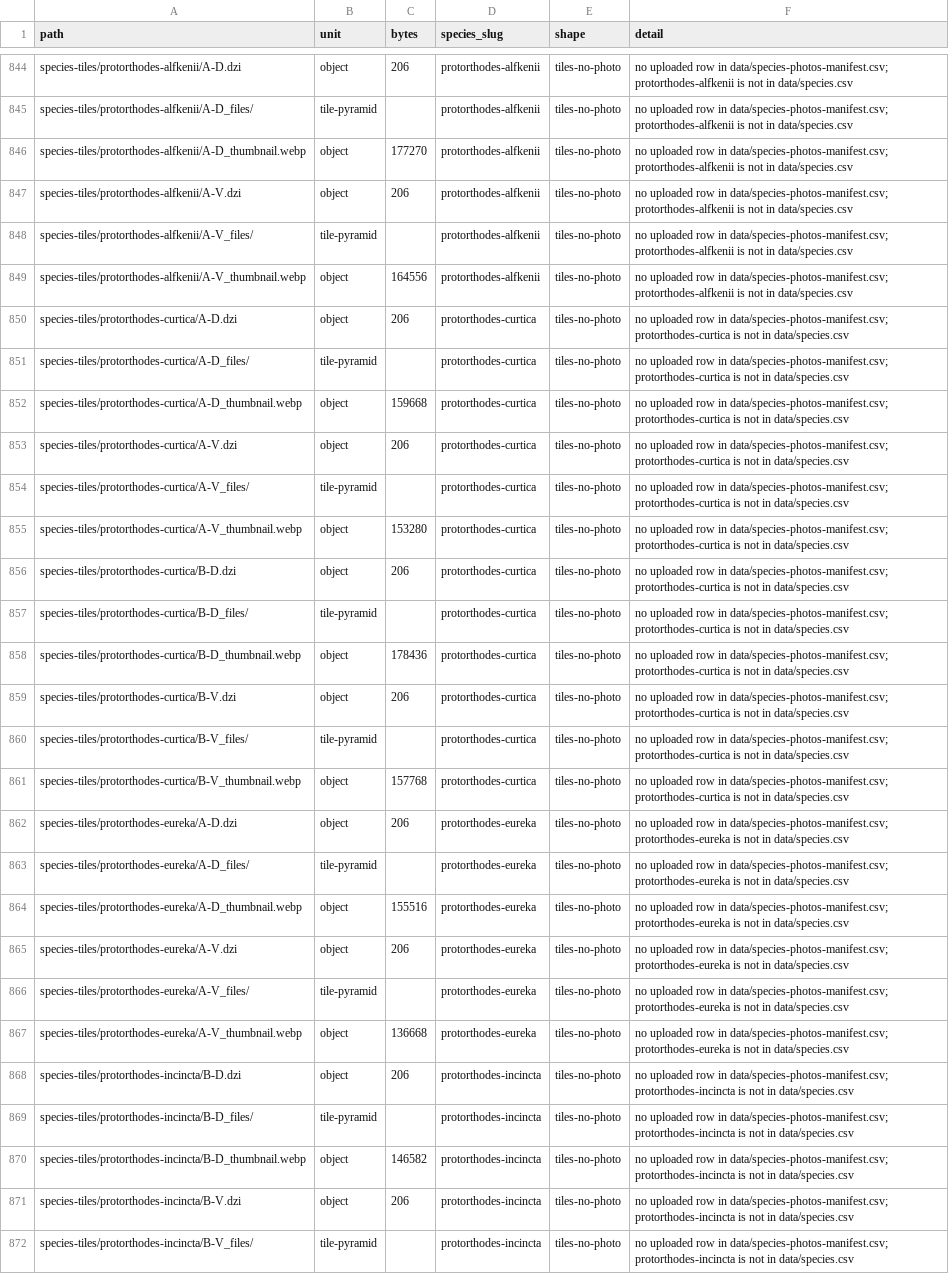
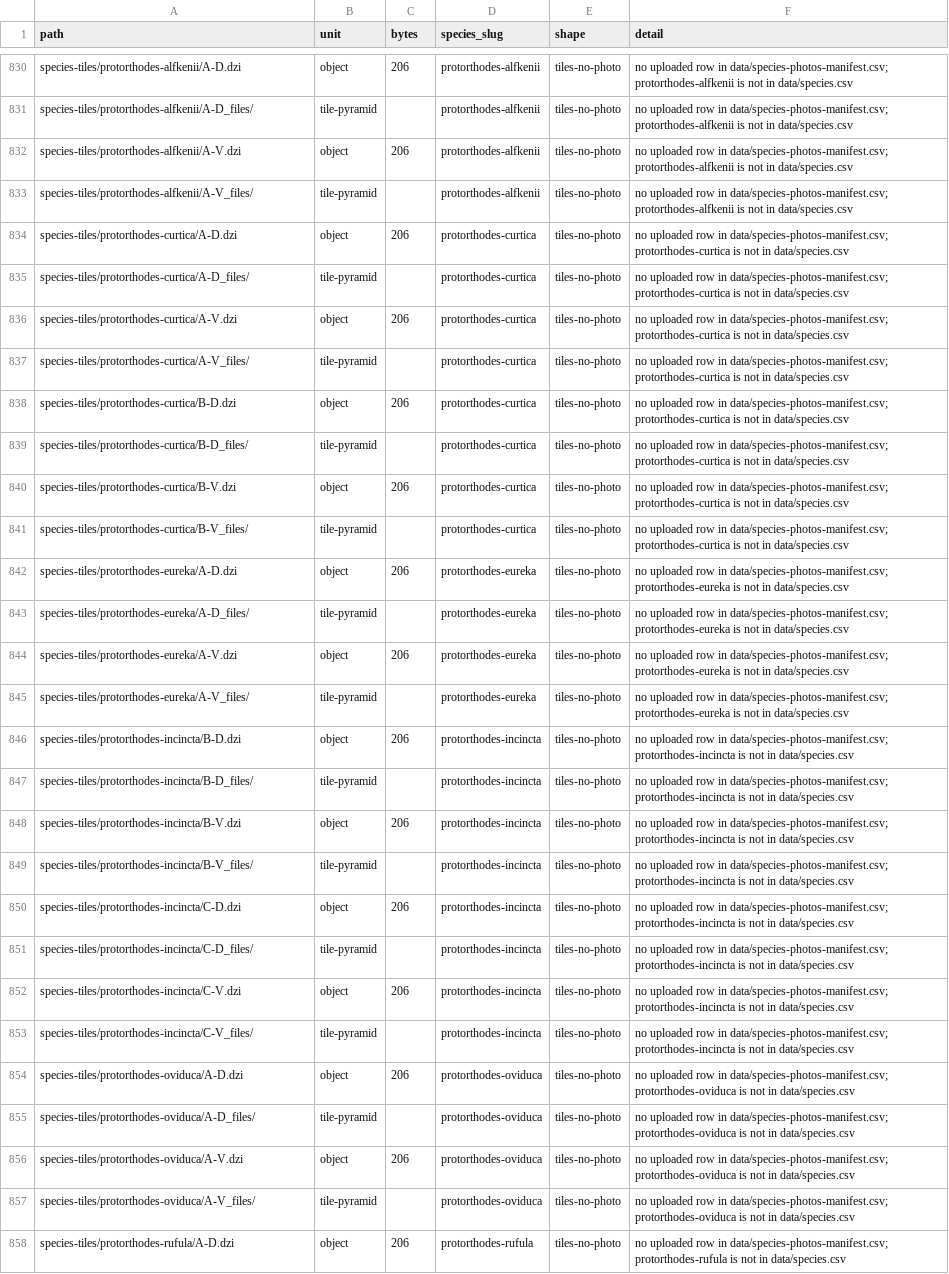
Before and after one commit to pnwinsects/pnwmoths, a CSV file: data/cdn-inventory-report.csv, drawn as a sheet; only a part is shown, gaps mark what is left out; the shorter side is filled out with more unchanged rows; the diff covers the shown part only.

```diff
--- a/data/cdn-inventory-report.csv
+++ b/data/cdn-inventory-report.csv
@@ -845,27 +831,18 @@ species-tiles/protorthodes-alfkenii/A-D.dzi,object,206,protorthodes-alfkenii,til
 species-tiles/protorthodes-alfkenii/A-D_files/,tile-pyramid,,protorthodes-alfkenii,tiles-no-photo,no uploaded row in data/species-photos-manifest.csv; protorthodes-alfkenii is not in data/species.csv
-species-tiles/protorthodes-alfkenii/A-D_thumbnail.webp,object,177270,protorthodes-alfkenii,tiles-no-photo,no uploaded row in data/species-photos-manifest.csv; protorthodes-alfkenii is not in data/species.csv
 species-tiles/protorthodes-alfkenii/A-V.dzi,object,206,protorthodes-alfkenii,tiles-no-photo,no uploaded row in data/species-photos-manifest.csv; protorthodes-alfkenii is not in data/species.csv
 species-tiles/protorthodes-alfkenii/A-V_files/,tile-pyramid,,protorthodes-alfkenii,tiles-no-photo,no uploaded row in data/species-photos-manifest.csv; protorthodes-alfkenii is not in data/species.csv
-species-tiles/protorthodes-alfkenii/A-V_thumbnail.webp,object,164556,protorthodes-alfkenii,tiles-no-photo,no uploaded row in data/species-photos-manifest.csv; protorthodes-alfkenii is not in data/species.csv
 species-tiles/protorthodes-curtica/A-D.dzi,object,206,protorthodes-curtica,tiles-no-photo,no uploaded row in data/species-photos-manifest.csv; protorthodes-curtica is not in data/species.csv
 species-tiles/protorthodes-curtica/A-D_files/,tile-pyramid,,protorthodes-curtica,tiles-no-photo,no uploaded row in data/species-photos-manifest.csv; protorthodes-curtica is not in data/species.csv
-species-tiles/protorthodes-curtica/A-D_thumbnail.webp,object,159668,protorthodes-curtica,tiles-no-photo,no uploaded row in data/species-photos-manifest.csv; protorthodes-curtica is not in data/species.csv
 species-tiles/protorthodes-curtica/A-V.dzi,object,206,protorthodes-curtica,tiles-no-photo,no uploaded row in data/species-photos-manifest.csv; protorthodes-curtica is not in data/species.csv
 species-tiles/protorthodes-curtica/A-V_files/,tile-pyramid,,protorthodes-curtica,tiles-no-photo,no uploaded row in data/species-photos-manifest.csv; protorthodes-curtica is not in data/species.csv
-species-tiles/protorthodes-curtica/A-V_thumbnail.webp,object,153280,protorthodes-curtica,tiles-no-photo,no uploaded row in data/species-photos-manifest.csv; protorthodes-curtica is not in data/species.csv
 species-tiles/protorthodes-curtica/B-D.dzi,object,206,protorthodes-curtica,tiles-no-photo,no uploaded row in data/species-photos-manifest.csv; protorthodes-curtica is not in data/species.csv
 species-tiles/protorthodes-curtica/B-D_files/,tile-pyramid,,protorthodes-curtica,tiles-no-photo,no uploaded row in data/species-photos-manifest.csv; protorthodes-curtica is not in data/species.csv
-species-tiles/protorthodes-curtica/B-D_thumbnail.webp,object,178436,protorthodes-curtica,tiles-no-photo,no uploaded row in data/species-photos-manifest.csv; protorthodes-curtica is not in data/species.csv
 species-tiles/protorthodes-curtica/B-V.dzi,object,206,protorthodes-curtica,tiles-no-photo,no uploaded row in data/species-photos-manifest.csv; protorthodes-curtica is not in data/species.csv
 species-tiles/protorthodes-curtica/B-V_files/,tile-pyramid,,protorthodes-curtica,tiles-no-photo,no uploaded row in data/species-photos-manifest.csv; protorthodes-curtica is not in data/species.csv
-species-tiles/protorthodes-curtica/B-V_thumbnail.webp,object,157768,protorthodes-curtica,tiles-no-photo,no uploaded row in data/species-photos-manifest.csv; protorthodes-curtica is not in data/species.csv
 species-tiles/protorthodes-eureka/A-D.dzi,object,206,protorthodes-eureka,tiles-no-photo,no uploaded row in data/species-photos-manifest.csv; protorthodes-eureka is not in data/species.csv
 species-tiles/protorthodes-eureka/A-D_files/,tile-pyramid,,protorthodes-eureka,tiles-no-photo,no uploaded row in data/species-photos-manifest.csv; protorthodes-eureka is not in data/species.csv
-species-tiles/protorthodes-eureka/A-D_thumbnail.webp,object,155516,protorthodes-eureka,tiles-no-photo,no uploaded row in data/species-photos-manifest.csv; protorthodes-eureka is not in data/species.csv
 species-tiles/protorthodes-eureka/A-V.dzi,object,206,protorthodes-eureka,tiles-no-photo,no uploaded row in data/species-photos-manifest.csv; protorthodes-eureka is not in data/species.csv
 species-tiles/protorthodes-eureka/A-V_files/,tile-pyramid,,protorthodes-eureka,tiles-no-photo,no uploaded row in data/species-photos-manifest.csv; protorthodes-eureka is not in data/species.csv
-species-tiles/protorthodes-eureka/A-V_thumbnail.webp,object,136668,protorthodes-eureka,tiles-no-photo,no uploaded row in data/species-photos-manifest.csv; protorthodes-eureka is not in data/species.csv
 species-tiles/protorthodes-incincta/B-D.dzi,object,206,protorthodes-incincta,tiles-no-photo,no uploaded row in data/species-photos-manifest.csv; protorthodes-incincta is not in data/species.csv
 species-tiles/protorthodes-incincta/B-D_files/,tile-pyramid,,protorthodes-incincta,tiles-no-photo,no uploaded row in data/species-photos-manifest.csv; protorthodes-incincta is not in data/species.csv
-species-tiles/protorthodes-incincta/B-D_thumbnail.webp,object,146582,protorthodes-incincta,tiles-no-photo,no uploaded row in data/species-photos-manifest.csv; protorthodes-incincta is not in data/species.csv
 species-tiles/protorthodes-incincta/B-V.dzi,object,206,protorthodes-incincta,tiles-no-photo,no uploaded row in data/species-photos-manifest.csv; protorthodes-incincta is not in data/species.csv
```
Also changed, not shown: 23 removed rows elsewhere in this file, data/cdn-retired-images.csv, 1 other file.
